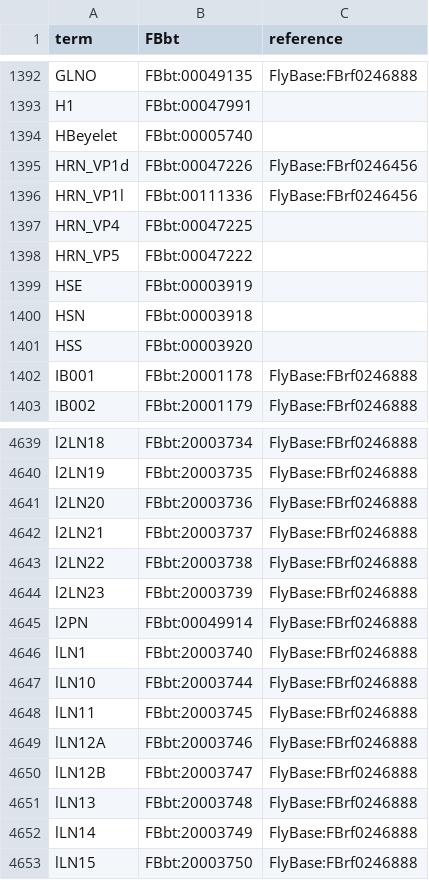
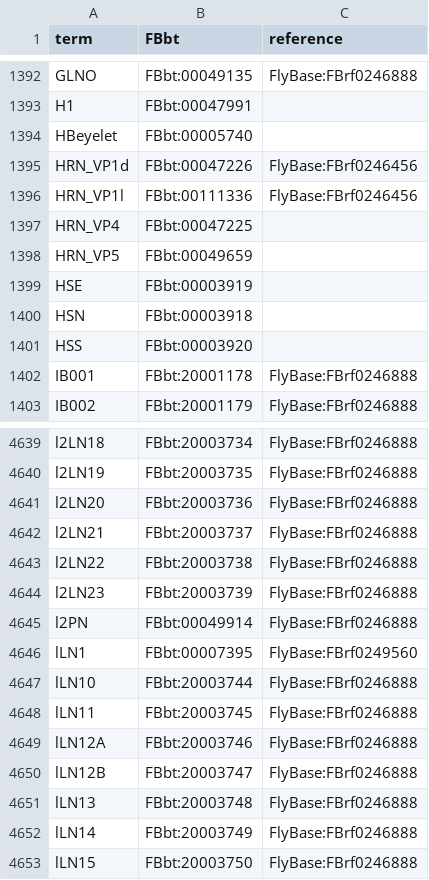
Before and after one commit to FlyBase/flybase-ontology-scripts, a TSV file: neuron_symbols/src/input.tsv, drawn as a sheet; only a part is shown, gaps mark what is left out.

Commit message:
Update input.tsv

```diff
--- a/neuron_symbols/src/input.tsv
+++ b/neuron_symbols/src/input.tsv
@@ -1397,3 +1397,3 @@ HRN_VP1l	FBbt:00111336	FlyBase:FBrf0246456
 HRN_VP4	FBbt:00047225	
-HRN_VP5	FBbt:00047222	
+HRN_VP5	FBbt:00049659	
 HSE	FBbt:00003919	
@@ -4645,3 +4645,3 @@ l2LN23	FBbt:20003739	FlyBase:FBrf0246888
 l2PN	FBbt:00049914	FlyBase:FBrf0246888
-lLN1	FBbt:20003740	FlyBase:FBrf0246888
+lLN1	FBbt:00007395	FlyBase:FBrf0249560
 lLN10	FBbt:20003744	FlyBase:FBrf0246888
```
